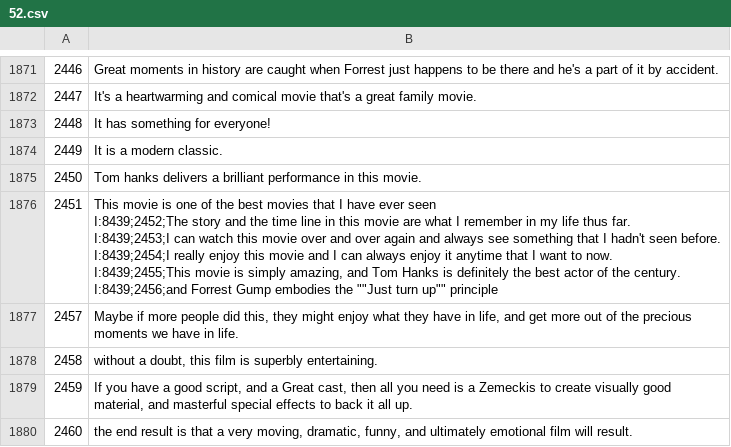
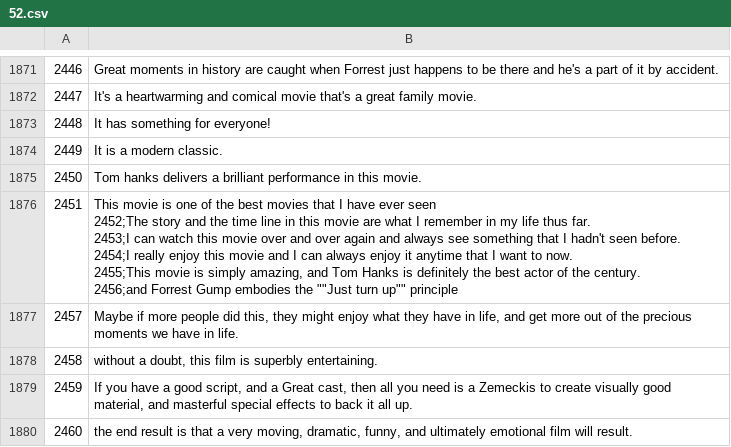
Before and after one commit to mircocrit/filmando_react, a CSV file: filesFilmando2/frasi singoli items/intere/52.csv, drawn as a sheet; only a part is shown, gaps mark what is left out; ↵ is a line break in a cell; the diff covers the shown part only; the diff names each change by its address in the sheet, - before the commit and + after, or states it on an @@ line.

```diff
--- a/filesFilmando2/frasi singoli items/intere/52.csv
+++ b/filesFilmando2/frasi singoli items/intere/52.csv
-B1876: …ever seen ↵ I:8439;2452;The story and the time line in this movie are what I remember in my life thus far. ↵ I:8439;2453;I can watch this movie over and over again and always see something that I hadn't seen before. ↵ I:8439;2454;I really enjoy this movie and I can always enjoy it anytime that I want to now. ↵ I:8439;2455;This movie is simply amazing, and Tom Hanks is definitely the best actor of the century. ↵ I:8439;2456;and Forrest Gump…
+B1876: …ever seen ↵ 2452;The story and the time line in this movie are what I remember in my life thus far. ↵ 2453;I can watch this movie over and over again and always see something that I hadn't seen before. ↵ 2454;I really enjoy this movie and I can always enjoy it anytime that I want to now. ↵ 2455;This movie is simply amazing, and Tom Hanks is definitely the best actor of the century. ↵ 2456;and Forrest Gump…
```
Also changed, not shown: 29 edited cells elsewhere in this file, filesFilmando2/frasi singoli items/intere/62.csv, filesFilmando2/frasi singoli items/intere/63.csv, 47 other files.
